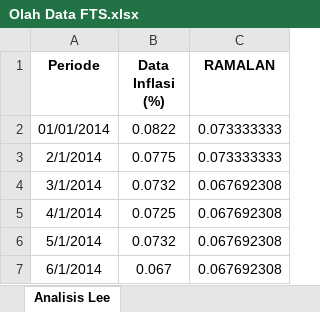
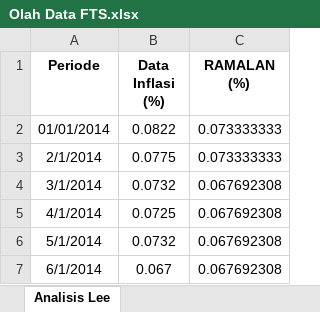
Before and after one commit to muhammadhanief/tugassahamorang, an Excel workbook: Olah Data FTS.xlsx, sheet Analisis Lee, drawn as a sheet; only a part is shown; values as stored, in another font and other column widths than the file's, no borders; the diff names each change by its address in the sheet, - before the commit and + after, or states it on an @@ line.

```diff
--- a/Olah Data FTS.xlsx (sheet Analisis Lee)
+++ b/Olah Data FTS.xlsx (sheet Analisis Lee)
-C1: RAMALAN
+C1: RAMALAN (%)
```
Also changed, not shown: 2 other files.
